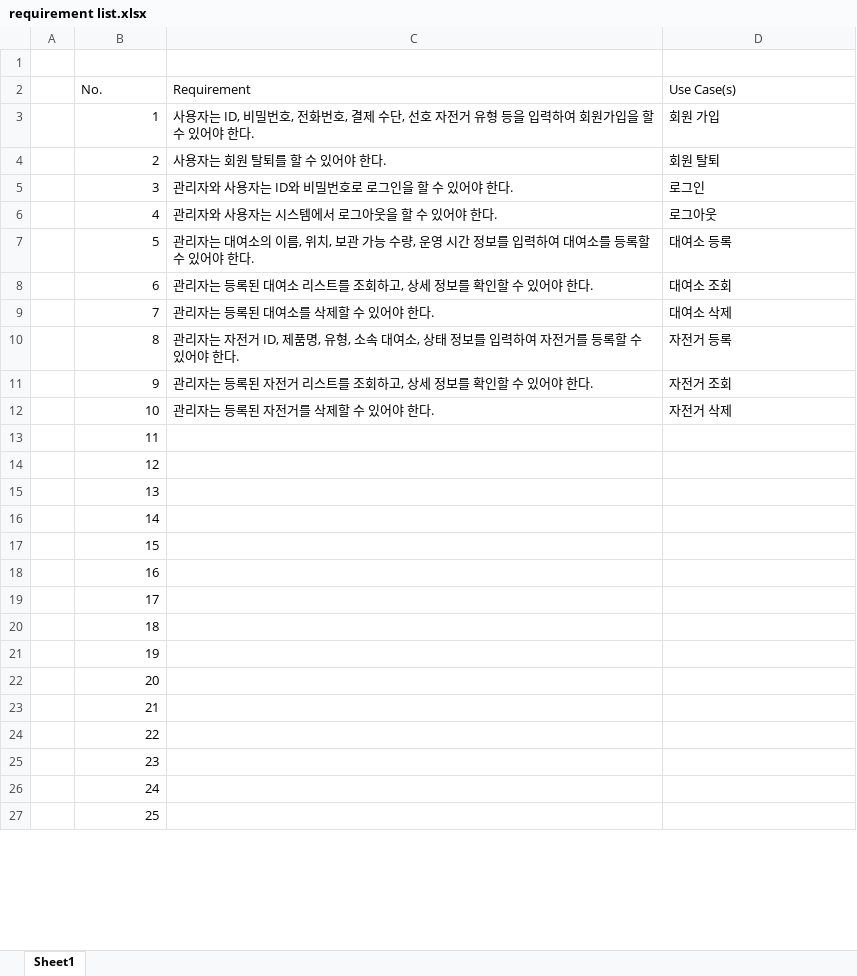
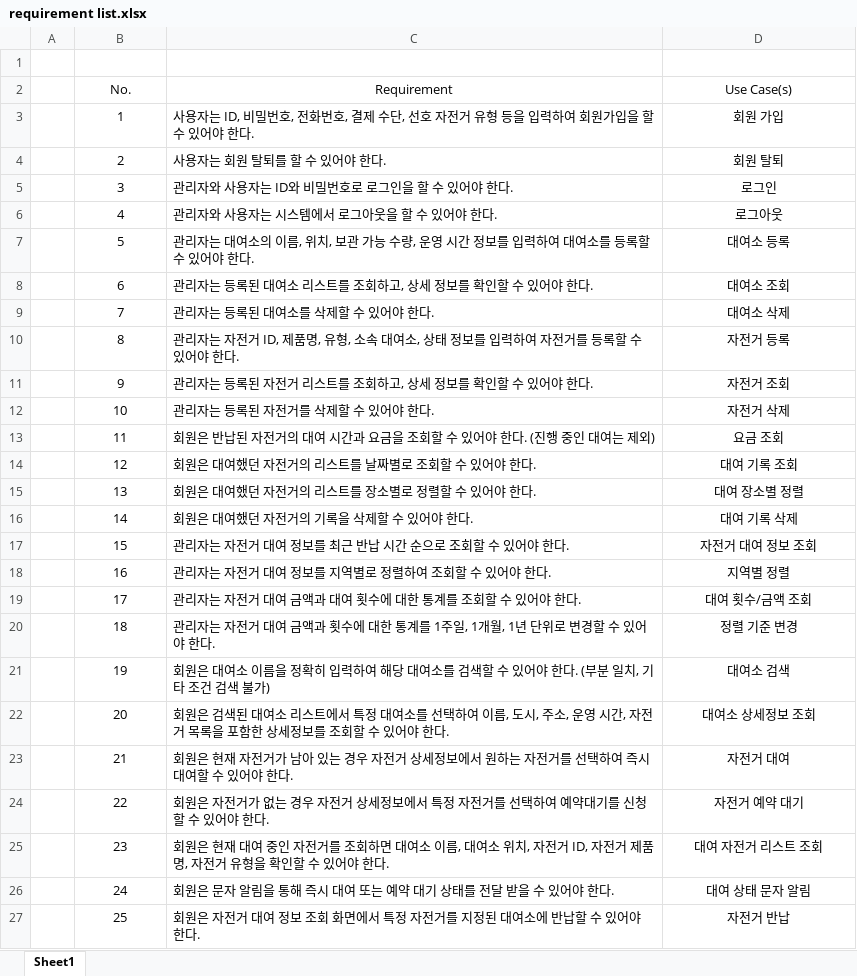
Before and after one commit to 100dana/swEngineering, an Excel workbook: requirement list.xlsx, sheet Sheet1, drawn as a sheet; only a part is shown; values as stored, in another font and other column widths than the file's, no borders; the diff covers the shown part only; the diff names each change by its address in the sheet, - before the commit and + after, or states it on an @@ line.

Commit message:
Add files via upload

```diff
--- a/requirement list.xlsx (sheet Sheet1)
+++ b/requirement list.xlsx (sheet Sheet1)
-B2:D2 alignment: left
+B2:D2 alignment: center
-B3:B27 alignment: right
+B3:B27 alignment: center
-D3:D12 alignment: left
+D3:D12 alignment: center
-C13 (Requirement): (empty)
+C13 (Requirement): 회원은 반납된 자전거의 대여 시간과 요금을 조회할 수 있어야 한다. (진행 중인 대여는 제외)
-D13 (Use Case(s)): (empty)
+D13 (Use Case(s)): 요금 조회
-C14 (Requirement): (empty)
+C14 (Requirement): 회원은 대여했던 자전거의 리스트를 날짜별로 조회할 수 있어야 한다.
-D14 (Use Case(s)): (empty)
+D14 (Use Case(s)): 대여 기록 조회
-C15 (Requirement): (empty)
+C15 (Requirement): 회원은 대여했던 자전거의 리스트를 장소별로 정렬할 수 있어야 한다.
-D15 (Use Case(s)): (empty)
+D15 (Use Case(s)): 대여 장소별 정렬
-C16 (Requirement): (empty)
+C16 (Requirement): 회원은 대여했던 자전거의 기록을 삭제할 수 있어야 한다.
-D16 (Use Case(s)): (empty)
+D16 (Use Case(s)): 대여 기록 삭제
-C17 (Requirement): (empty)
+C17 (Requirement): 관리자는 자전거 대여 정보를 최근 반납 시간 순으로 조회할 수 있어야 한다.
-D17 (Use Case(s)): (empty)
+D17 (Use Case(s)): 자전거 대여 정보 조회
-C18 (Requirement): (empty)
+C18 (Requirement): 관리자는 자전거 대여 정보를 지역별로 정렬하여 조회할 수 있어야 한다.
-D18 (Use Case(s)): (empty)
+D18 (Use Case(s)): 지역별 정렬
-C19 (Requirement): (empty)
+C19 (Requirement): 관리자는 자전거 대여 금액과 대여 횟수에 대한 통계를 조회할 수 있어야 한다.
-D19 (Use Case(s)): (empty)
+D19 (Use Case(s)): 대여 횟수/금액 조회
-C20 (Requirement): (empty)
+C20 (Requirement): 관리자는 자전거 대여 금액과 횟수에 대한 통계를 1주일, 1개월, 1년 단위로 변경할 수 있어야 한다.
-D20 (Use Case(s)): (empty)
+D20 (Use Case(s)): 정렬 기준 변경
-C21 (Requirement): (empty)
+C21 (Requirement): 회원은 대여소 이름을 정확히 입력하여 해당 대여소를 검색할 수 있어야 한다. (부분 일치, 기타 조건 검색 불가)
-D21 (Use Case(s)): (empty)
+D21 (Use Case(s)): 대여소 검색
-C22 (Requirement): (empty)
+C22 (Requirement): 회원은 검색된 대여소 리스트에서 특정 대여소를 선택하여 이름, 도시, 주소, 운영 시간, 자전거 목록을 포함한 상세정보를 조회할 수 있어야 한다.
-D22 (Use Case(s)): (empty)
+D22 (Use Case(s)): 대여소 상세정보 조회
-C23 (Requirement): (empty)
+C23 (Requirement): 회원은 현재 자전거가 남아 있는 경우 자전거 상세정보에서 원하는 자전거를 선택하여 즉시 대여할 수 있어야 한다.
-D23 (Use Case(s)): (empty)
+D23 (Use Case(s)): 자전거 대여
-C24 (Requirement): (empty)
+C24 (Requirement): 회원은 자전거가 없는 경우 자전거 상세정보에서 특정 자전거를 선택하여 예약대기를 신청할 수 있어야 한다.
-D24 (Use Case(s)): (empty)
+D24 (Use Case(s)): 자전거 예약 대기
-C25 (Requirement): (empty)
+C25 (Requirement): 회원은 현재 대여 중인 자전거를 조회하면 대여소 이름, 대여소 위치, 자전거 ID, 자전거 제품명, 자전거 유형을 확인할 수 있어야 한다.
-D25 (Use Case(s)): (empty)
+D25 (Use Case(s)): 대여 자전거 리스트 조회
-C26 (Requirement): (empty)
+C26 (Requirement): 회원은 문자 알림을 통해 즉시 대여 또는 예약 대기 상태를 전달 받을 수 있어야 한다.
-D26 (Use Case(s)): (empty)
+D26 (Use Case(s)): 대여 상태 문자 알림
-C27 (Requirement): (empty)
+C27 (Requirement): 회원은 자전거 대여 정보 조회 화면에서 특정 자전거를 지정된 대여소에 반납할 수 있어야 한다.
-D27 (Use Case(s)): (empty)
+D27 (Use Case(s)): 자전거 반납
```
Also changed, not shown: 8 edited cells and cell formats elsewhere in this sheet.
